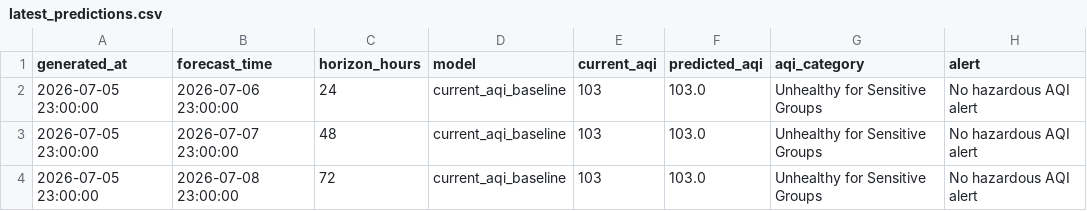
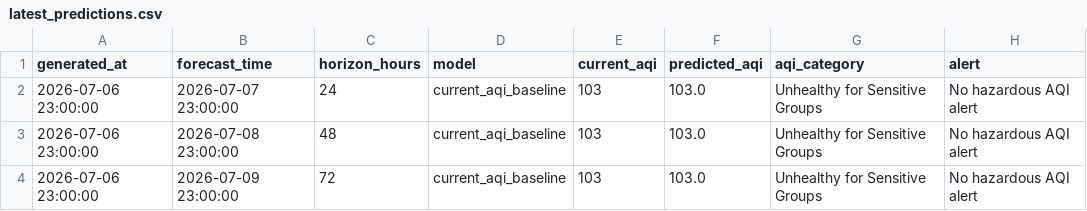
Before and after one commit to khizerrizvi12/Pearls-AQI-Predictor, a CSV file: data/processed/latest_predictions.csv, drawn as a sheet.

```diff
--- a/data/processed/latest_predictions.csv
+++ b/data/processed/latest_predictions.csv
@@ -1,4 +1,4 @@
 generated_at,forecast_time,horizon_hours,model,current_aqi,predicted_aqi,aqi_category,alert
-2026-07-05 23:00:00,2026-07-06 23:00:00,24,current_aqi_baseline,103,103.0,Unhealthy for Sensitive Groups,No hazardous AQI alert
-2026-07-05 23:00:00,2026-07-07 23:00:00,48,current_aqi_baseline,103,103.0,Unhealthy for Sensitive Groups,No hazardous AQI alert
-2026-07-05 23:00:00,2026-07-08 23:00:00,72,current_aqi_baseline,103,103.0,Unhealthy for Sensitive Groups,No hazardous AQI alert
+2026-07-06 23:00:00,2026-07-07 23:00:00,24,current_aqi_baseline,103,103.0,Unhealthy for Sensitive Groups,No hazardous AQI alert
+2026-07-06 23:00:00,2026-07-08 23:00:00,48,current_aqi_baseline,103,103.0,Unhealthy for Sensitive Groups,No hazardous AQI alert
+2026-07-06 23:00:00,2026-07-09 23:00:00,72,current_aqi_baseline,103,103.0,Unhealthy for Sensitive Groups,No hazardous AQI alert
```
Also changed, not shown: data/processed/model_metrics.csv, data/raw/karachi_weather_air_quality_hourly.csv.
